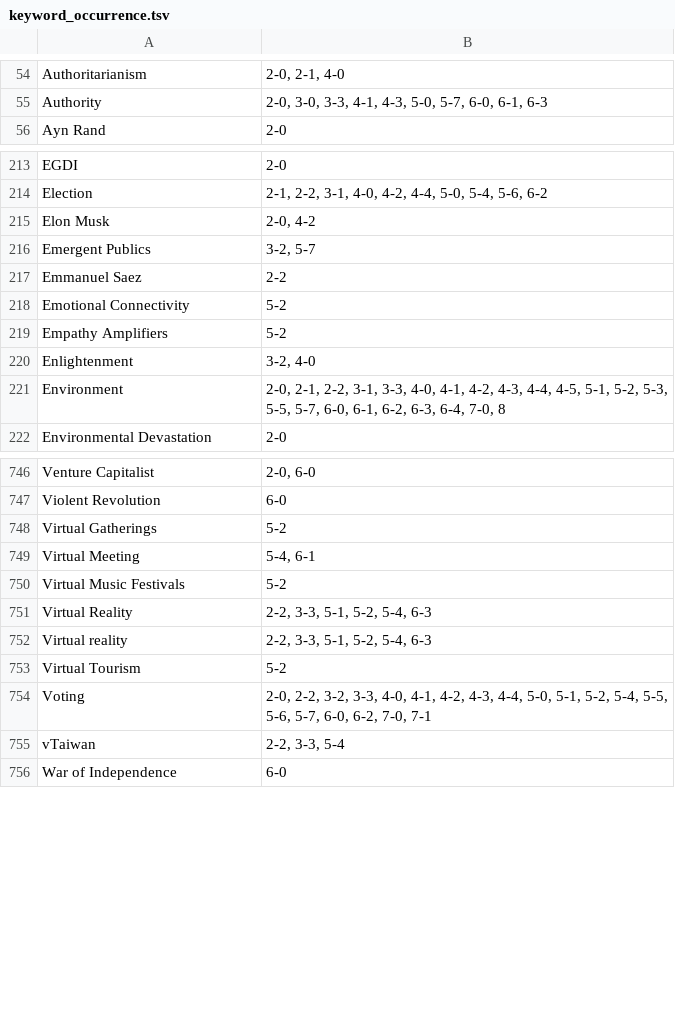
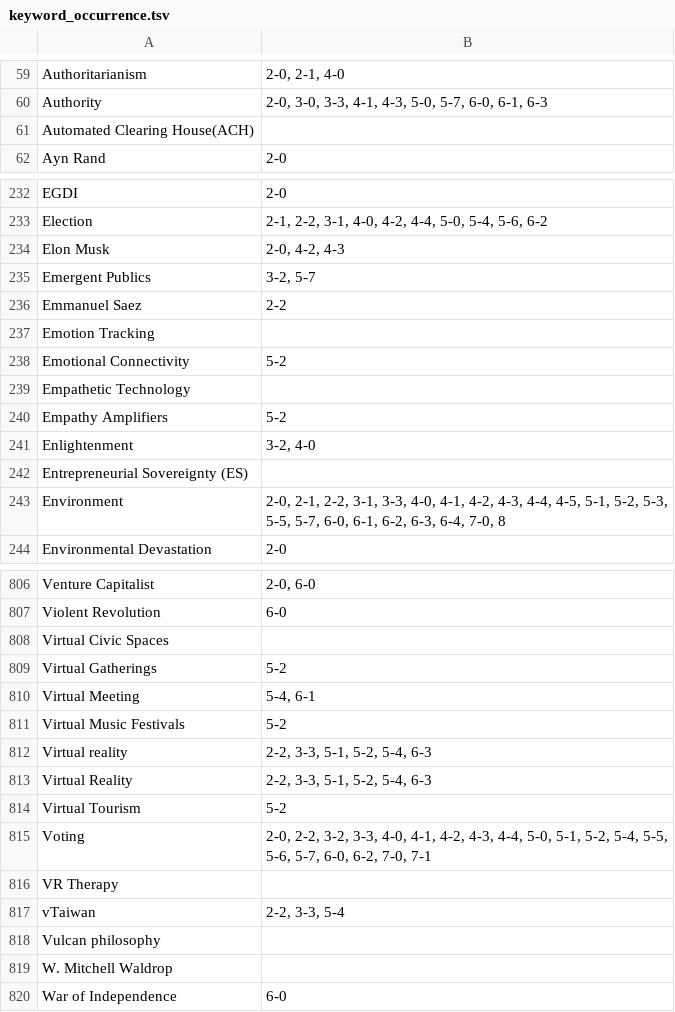
Before and after one commit to pluralitybook/plurality, a TSV file: scripts/index/keyword_occurrence.tsv, drawn as a sheet; only a part is shown, gaps mark what is left out; the diff covers the shown part only.

```diff
--- a/scripts/index/keyword_occurrence.tsv
+++ b/scripts/index/keyword_occurrence.tsv
@@ -55,2 +60,3 @@ Authoritarianism	2-0, 2-1, 4-0
 Authority	2-0, 3-0, 3-3, 4-1, 4-3, 5-0, 5-7, 6-0, 6-1, 6-3
+Automated Clearing House(ACH)	
 Ayn Rand	2-0
@@ -214,8 +233,11 @@ EGDI	2-0
 Election	2-1, 2-2, 3-1, 4-0, 4-2, 4-4, 5-0, 5-4, 5-6, 6-2
-Elon Musk	2-0, 4-2
+Elon Musk	2-0, 4-2, 4-3
 Emergent Publics	3-2, 5-7
 Emmanuel Saez	2-2
+Emotion Tracking	
 Emotional Connectivity	5-2
+Empathetic Technology	
 Empathy Amplifiers	5-2
 Enlightenment	3-2, 4-0
+Entrepreneurial Sovereignty (ES)	
 Environment	2-0, 2-1, 2-2, 3-1, 3-3, 4-0, 4-1, 4-2, 4-3, 4-4, 4-5, 5-1, 5-2, 5-3, 5-5, 5-7, 6-0, 6-1, 6-2, 6-3, 6-4, 7-0, 8
@@ -747,2 +807,3 @@ Venture Capitalist	2-0, 6-0
 Violent Revolution	6-0
+Virtual Civic Spaces	
 Virtual Gatherings	5-2
@@ -750,7 +811,10 @@ Virtual Meeting	5-4, 6-1
 Virtual Music Festivals	5-2
+Virtual reality	2-2, 3-3, 5-1, 5-2, 5-4, 6-3
 Virtual Reality	2-2, 3-3, 5-1, 5-2, 5-4, 6-3
-Virtual reality	2-2, 3-3, 5-1, 5-2, 5-4, 6-3
 Virtual Tourism	5-2
 Voting	2-0, 2-2, 3-2, 3-3, 4-0, 4-1, 4-2, 4-3, 4-4, 5-0, 5-1, 5-2, 5-4, 5-5, 5-6, 5-7, 6-0, 6-2, 7-0, 7-1
+VR Therapy	
 vTaiwan	2-2, 3-3, 5-4
+Vulcan philosophy	
+W. Mitchell Waldrop	
 War of Independence	6-0
```
Also changed, not shown: 59 added rows, 1 removed row, 4 moved rows and 31 edited cells elsewhere in this file, scripts/index/section_occurrence.tsv, 3 other files.
